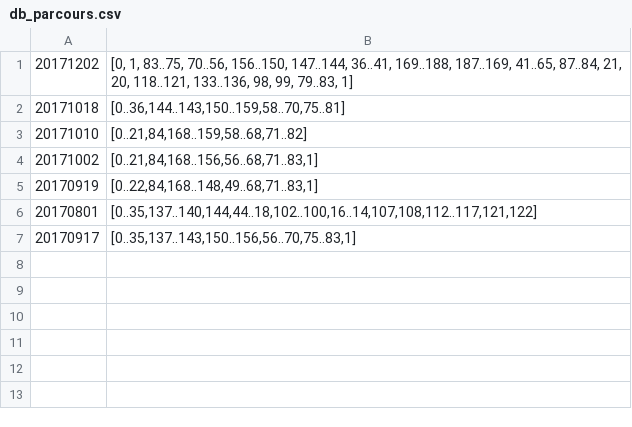
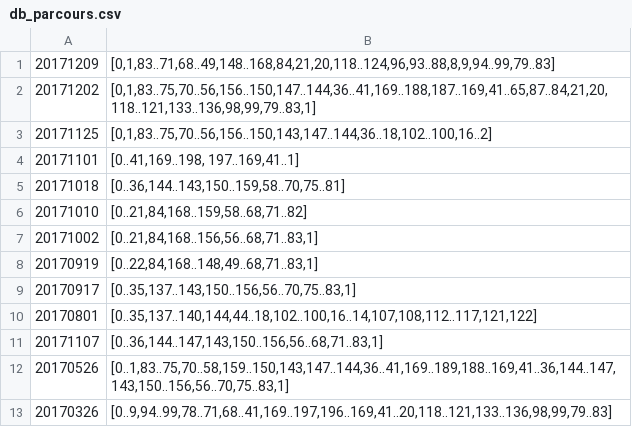
Before and after one commit to Mahaayuga/Parcours, a CSV file: db/db_parcours.csv, drawn as a sheet.

```diff
--- a/db/db_parcours.csv
+++ b/db/db_parcours.csv
@@ -1,2 +1,5 @@
-20171202;[0, 1, 83..75, 70..56, 156..150, 147..144, 36..41, 169..188, 187..169, 41..65, 87..84, 21, 20, 118..121, 133..136, 98, 99, 79..83, 1]
+20171209;[0,1,83..71,68..49,148..168,84,21,20,118..124,96,93..88,8,9,94..99,79..83]
+20171202;[0,1,83..75,70..56,156..150,147..144,36..41,169..188,187..169,41..65,87..84,21,20,118..121,133..136,98,99,79..83,1]
+20171125;[0,1,83..75,70..56,156..150,143,147..144,36..18,102..100,16..2]
+20171101;[0..41,169..198, 197..169,41..1]
 20171018;[0..36,144..143,150..159,58..70,75..81]
@@ -5,3 +8,6 @@
 20170919;[0..22,84,168..148,49..68,71..83,1]
+20170917;[0..35,137..143,150..156,56..70,75..83,1]
 20170801;[0..35,137..140,144,44..18,102..100,16..14,107,108,112..117,121,122]
-20170917;[0..35,137..143,150..156,56..70,75..83,1]
+20171107;[0..36,144..147,143,150..156,56..68,71..83,1]
+20170526;[0..1,83..75,70..58,159..150,143,147..144,36..41,169..189,188..169,41..36,144..147,143,150..156,56..70,75..83,1]
+20170326;[0..9,94..99,78..71,68..41,169..197,196..169,41..20,118..121,133..136,98,99,79..83]
```
Also changed, not shown: 3 other files.
